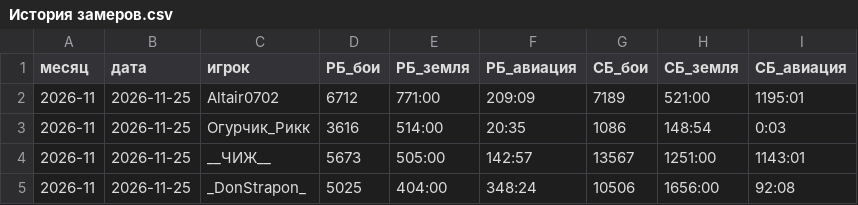
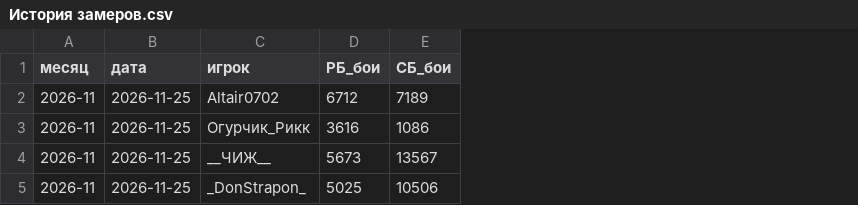
Before and after one commit to aktair07021998-rgb/war-thunder-squadron-stats, a CSV file: История замеров.csv, drawn as a sheet; the diff names each change by its address in the sheet, - before the commit and + after, or states it on an @@ line.

Commit message:
Снять старую таблицу и подготовить сравнение боёв РБ и СБ за месяц

```diff
--- a/История замеров.csv
+++ b/История замеров.csv
-column E (РБ_земля), rows 2-5: 771:00 | 514:00 | 505:00 | 404:00
-column F (РБ_авиация), rows 2-5: 209:09 | 20:35 | 142:57 | 348:24
-column H (СБ_земля), rows 2-5: 521:00 | 148:54 | 1251:00 | 1656:00
-column I (СБ_авиация), rows 2-5: 1195:01 | 0:03 | 1143:01 | 92:08
```
Also changed, not shown: 5 other files.
